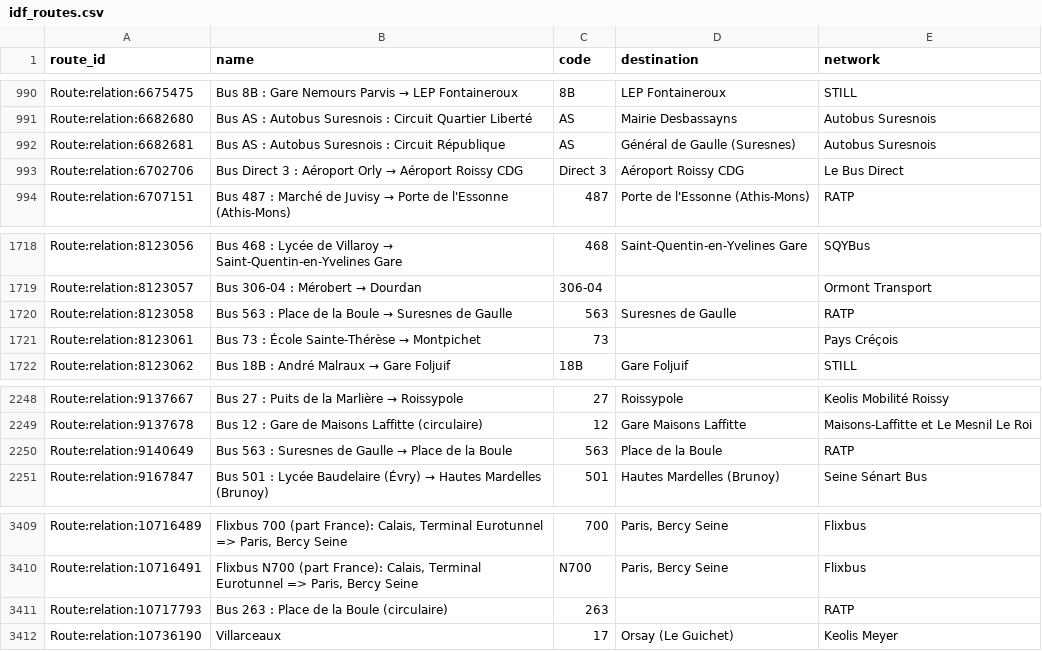
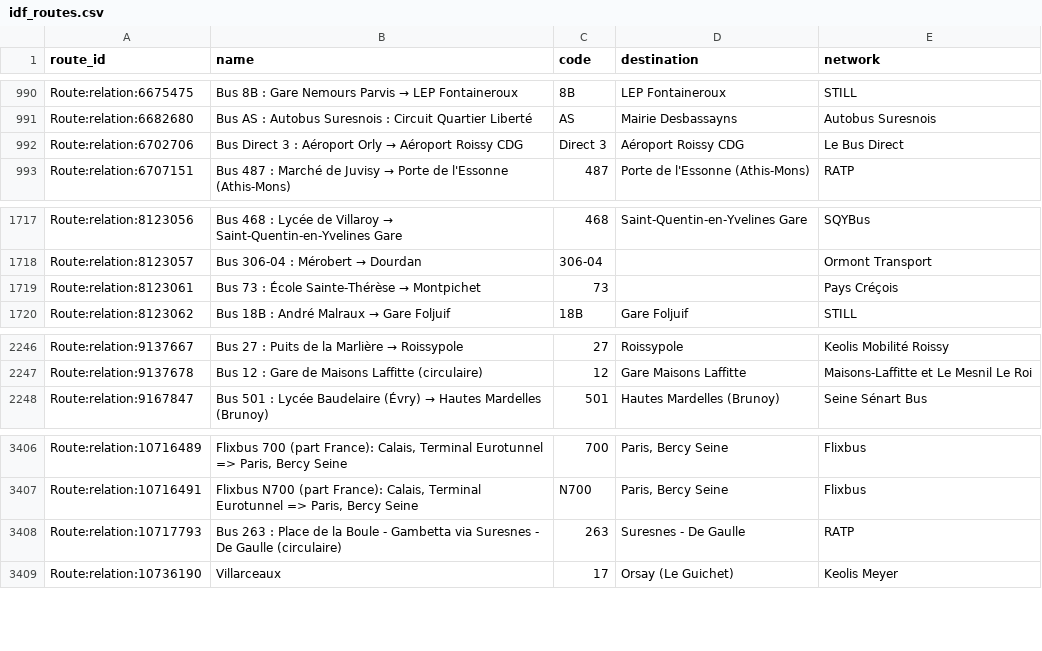
Before and after one commit to Jungle-Bus/ref-fr-STIF, a CSV file: data/idf_routes.csv, drawn as a sheet; only a part is shown, gaps mark what is left out.

```diff
--- a/data/idf_routes.csv
+++ b/data/idf_routes.csv
@@ -991,3 +991,2 @@ Route:relation:6675475,Bus 8B : Gare Nemours Parvis → LEP Fontaineroux,8B,LEP
 Route:relation:6682680,Bus AS : Autobus Suresnois : Circuit Quartier Liberté,AS,Mairie Desbassayns,Autobus Suresnois
-Route:relation:6682681,Bus AS : Autobus Suresnois : Circuit République,AS,Général de Gaulle (Suresnes),Autobus Suresnois
 Route:relation:6702706,Bus Direct 3 : Aéroport Orly → Aéroport Roissy CDG,Direct 3,Aéroport Roissy CDG,Le Bus Direct
@@ -1719,3 +1718,2 @@ Route:relation:8123056,Bus 468 : Lycée de Villaroy → Saint-Quentin-en-Yveline
 Route:relation:8123057,Bus 306-04 : Mérobert → Dourdan,306-04,,Ormont Transport
-Route:relation:8123058,Bus 563 : Place de la Boule → Suresnes de Gaulle,563,Suresnes de Gaulle,RATP
 Route:relation:8123061,Bus 73 : École Sainte-Thérèse → Montpichet,73,,Pays Créçois
@@ -2249,3 +2247,2 @@ Route:relation:9137667,Bus 27 : Puits de la Marlière → Roissypole,27,Roissypo
 Route:relation:9137678,Bus 12 : Gare de Maisons Laffitte (circulaire),12,Gare Maisons Laffitte,Maisons-Laffitte et Le Mesnil Le Roi
-Route:relation:9140649,Bus 563 : Suresnes de Gaulle → Place de la Boule,563,Place de la Boule,RATP
 Route:relation:9167847,Bus 501 : Lycée Baudelaire (Évry) → Hautes Mardelles (Brunoy),501,Hautes Mardelles (Brunoy),Seine Sénart Bus
@@ -3410,3 +3407,3 @@ Route:relation:10716489,"Flixbus 700 (part France): Calais, Terminal Eurotunnel
 Route:relation:10716491,"Flixbus N700 (part France): Calais, Terminal Eurotunnel => Paris, Bercy Seine",N700,"Paris, Bercy Seine",Flixbus
-Route:relation:10717793,Bus 263 : Place de la Boule (circulaire),263,,RATP
+Route:relation:10717793,Bus 263 : Place de la Boule - Gambetta via Suresnes - De Gaulle (circulaire),263,Suresnes - De Gaulle,RATP
 Route:relation:10736190,Villarceaux,17,Orsay (Le Guichet),Keolis Meyer
```
Also changed, not shown: data/lignes.csv, data/opendata_lines_with_osm_id.csv, 6 other files.
